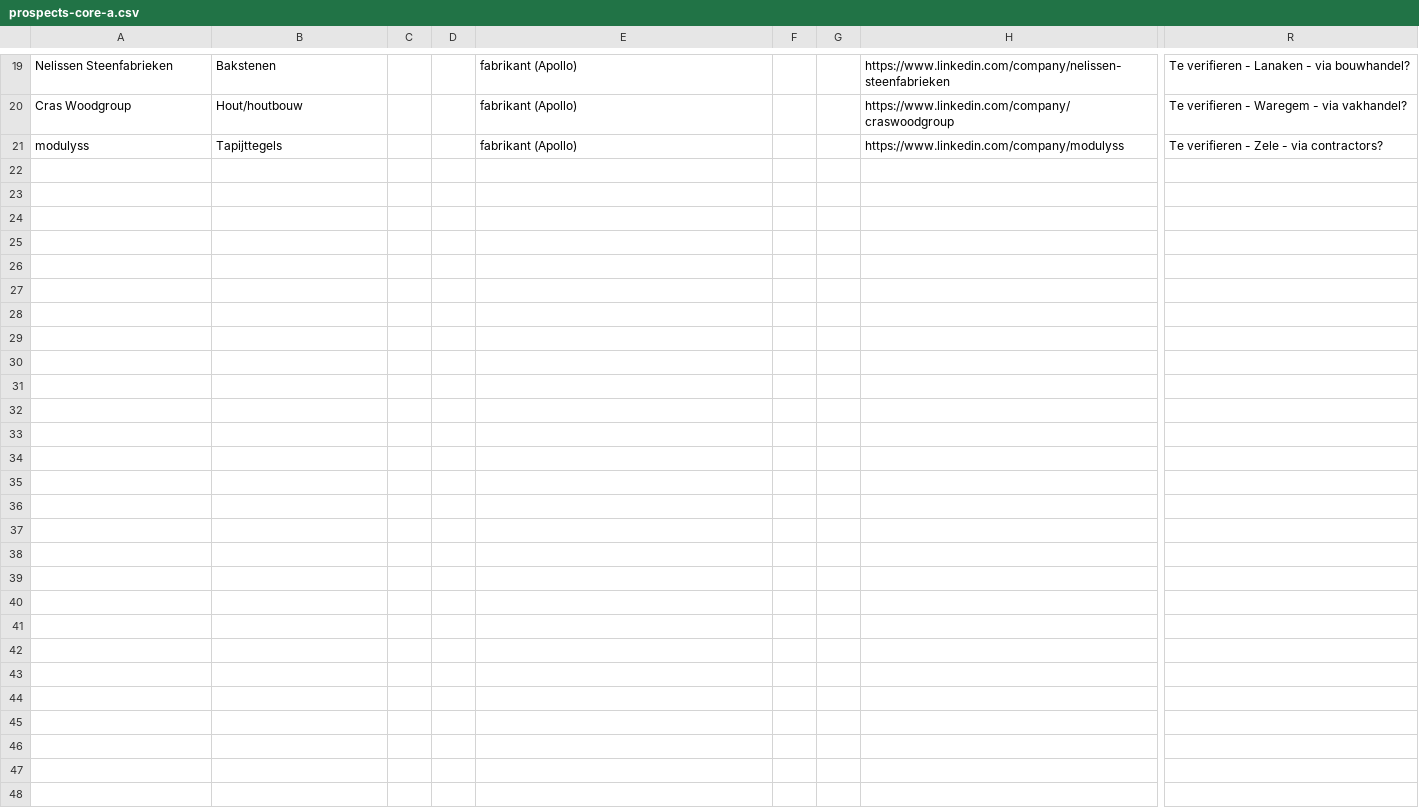
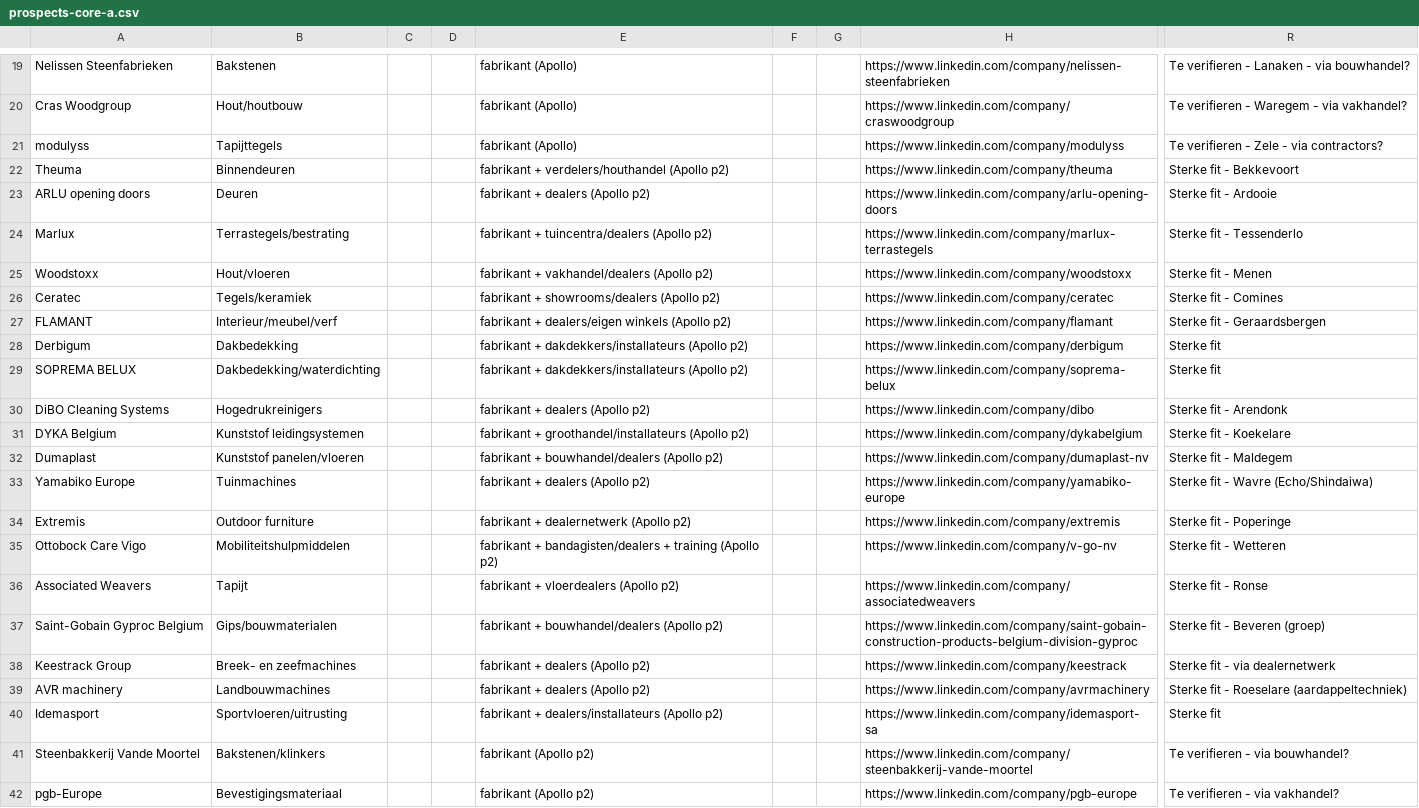
Before and after one commit to 6ftwardje/platformonderneming, a CSV file: ai-knowledge/prospects-core-a.csv, drawn as a sheet; only a part is shown, gaps mark what is left out; rows hold the shown columns only; the diff names each change by its address in the sheet, - before the commit and + after, or states it on an @@ line.

```diff
--- a/ai-knowledge/prospects-core-a.csv
+++ b/ai-knowledge/prospects-core-a.csv
+row 22: Theuma | Binnendeuren |  |  | fabrikant + verdelers/houthandel (Apollo p2) |  |  | https://www.linkedin.com/company/theuma | Sterke fit - Bekkevoort
+row 23: ARLU opening doors | Deuren |  |  | fabrikant + dealers (Apollo p2) |  |  | https://www.linkedin.com/company/arlu-opening-doors | Sterke fit - Ardooie
+row 24: Marlux | Terrastegels/bestrating |  |  | fabrikant + tuincentra/dealers (Apollo p2) |  |  | https://www.linkedin.com/company/marlux-terrastegels | Sterke fit - Tessenderlo
+row 25: Woodstoxx | Hout/vloeren |  |  | fabrikant + vakhandel/dealers (Apollo p2) |  |  | https://www.linkedin.com/company/woodstoxx | Sterke fit - Menen
+row 26: Ceratec | Tegels/keramiek |  |  | fabrikant + showrooms/dealers (Apollo p2) |  |  | https://www.linkedin.com/company/ceratec | Sterke fit - Comines
+row 27: FLAMANT | Interieur/meubel/verf |  |  | fabrikant + dealers/eigen winkels (Apollo p2) |  |  | https://www.linkedin.com/company/flamant | Sterke fit - Geraardsbergen
+row 28: Derbigum | Dakbedekking |  |  | fabrikant + dakdekkers/installateurs (Apollo p2) |  |  | https://www.linkedin.com/company/derbigum | Sterke fit
+row 29: SOPREMA BELUX | Dakbedekking/waterdichting |  |  | fabrikant + dakdekkers/installateurs (Apollo p2) |  |  | https://www.linkedin.com/company/soprema-belux | Sterke fit
+row 30: DiBO Cleaning Systems | Hogedrukreinigers |  |  | fabrikant + dealers (Apollo p2) |  |  | https://www.linkedin.com/company/dibo | Sterke fit - Arendonk
+row 31: DYKA Belgium | Kunststof leidingsystemen |  |  | fabrikant + groothandel/installateurs (Apollo p2) |  |  | https://www.linkedin.com/company/dykabelgium | Sterke fit - Koekelare
+row 32: Dumaplast | Kunststof panelen/vloeren |  |  | fabrikant + bouwhandel/dealers (Apollo p2) |  |  | https://www.linkedin.com/company/dumaplast-nv | Sterke fit - Maldegem
+row 33: Yamabiko Europe | Tuinmachines |  |  | fabrikant + dealers (Apollo p2) |  |  | https://www.linkedin.com/company/yamabiko-europe | Sterke fit - Wavre (Echo/Shindaiwa)
+row 34: Extremis | Outdoor furniture |  |  | fabrikant + dealernetwerk (Apollo p2) |  |  | https://www.linkedin.com/company/extremis | Sterke fit - Poperinge
+row 35: Ottobock Care Vigo | Mobiliteitshulpmiddelen |  |  | fabrikant + bandagisten/dealers + training (Apollo p2) |  |  | https://www.linkedin.com/company/v-go-nv | Sterke fit - Wetteren
+row 36: Associated Weavers | Tapijt |  |  | fabrikant + vloerdealers (Apollo p2) |  |  | https://www.linkedin.com/company/associatedweavers | Sterke fit - Ronse
+row 37: Saint-Gobain Gyproc Belgium | Gips/bouwmaterialen |  |  | fabrikant + bouwhandel/dealers (Apollo p2) |  |  | https://www.linkedin.com/company/saint-gobain-construction-products-belgium-division-gyproc | Sterke fit - Beveren (groep)
+row 38: Keestrack Group | Breek- en zeefmachines |  |  | fabrikant + dealers (Apollo p2) |  |  | https://www.linkedin.com/company/keestrack | Sterke fit - via dealernetwerk
+row 39: AVR machinery | Landbouwmachines |  |  | fabrikant + dealers (Apollo p2) |  |  | https://www.linkedin.com/company/avrmachinery | Sterke fit - Roeselare (aardappeltechniek)
+row 40: Idemasport | Sportvloeren/uitrusting |  |  | fabrikant + dealers/installateurs (Apollo p2) |  |  | https://www.linkedin.com/company/idemasport-sa | Sterke fit
+row 41: Steenbakkerij Vande Moortel | Bakstenen/klinkers |  |  | fabrikant (Apollo p2) |  |  | https://www.linkedin.com/company/steenbakkerij-vande-moortel | Te verifieren - via bouwhandel?
+row 42: pgb-Europe | Bevestigingsmateriaal |  |  | fabrikant (Apollo p2) |  |  | https://www.linkedin.com/company/pgb-europe | Te verifieren - via vakhandel?
```
Also changed, not shown: 1 other file.
